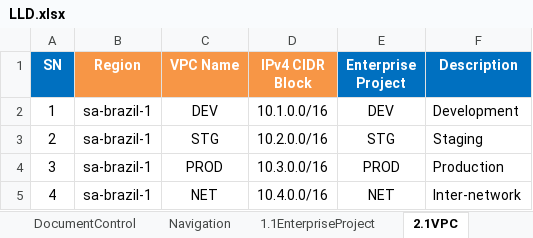
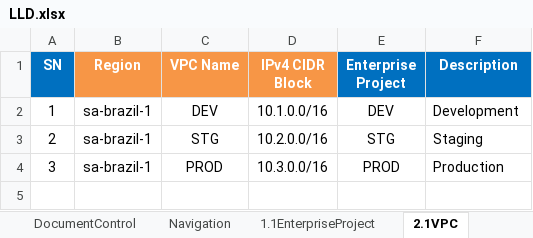
Before and after one commit to gutierrezps/huaweicloud-lld-to-terraform, an Excel workbook: LLD.xlsx, sheet 2.1VPC, drawn as a sheet; values as stored, in another font and other column widths than the file's, no borders; the diff names each change by its address in the sheet, - before the commit and + after, or states it on an @@ line.

```diff
--- a/LLD.xlsx (sheet 2.1VPC)
+++ b/LLD.xlsx (sheet 2.1VPC)
-row 5: 4 | sa-brazil-1 | NET | 10.4.0.0/16 | NET | Inter-network
```
Also changed, not shown: sheet 2.2Subnet, sheet 2.3SecurityGroup, sheet 1.1EnterpriseProject, 3 other files.
